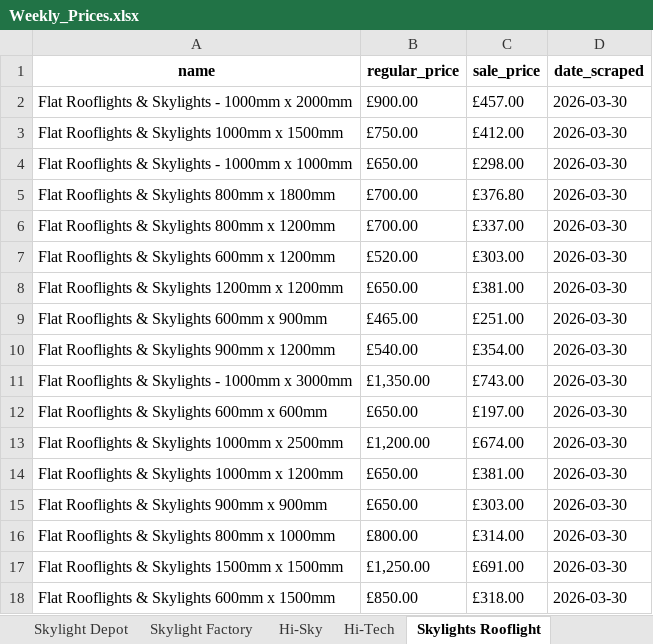
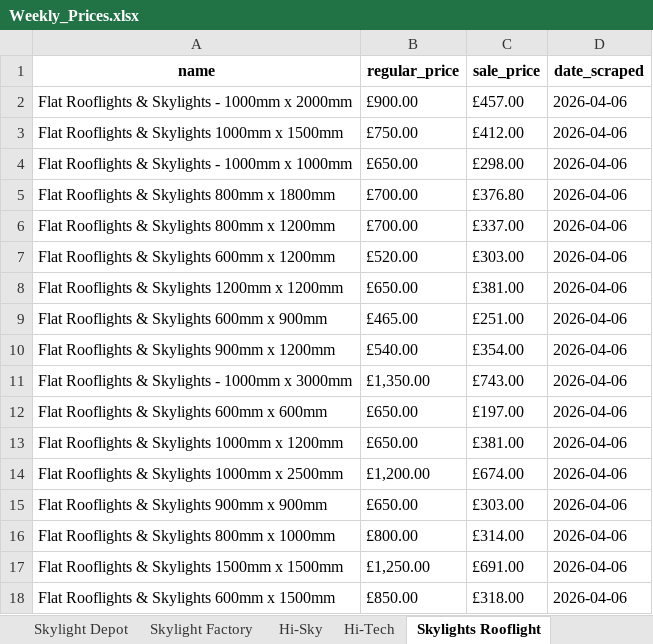
Before and after one commit to ValKoDim/price-scrape-UK, an Excel workbook: Weekly_Prices.xlsx, sheet Skylights Rooflight, drawn as a sheet; values as stored, in another font and other column widths than the file's, no borders; removed rows and columns are numbered as before the commit, all else as after; the diff names each change by its address in the sheet, - before the commit and + after, or states it on an @@ line.

```diff
--- a/Weekly_Prices.xlsx (sheet Skylights Rooflight)
+++ b/Weekly_Prices.xlsx (sheet Skylights Rooflight)
-D2:D12 (date_scraped): 2026-03-30
+D2:D12 (date_scraped): 2026-04-06
-row 13: Flat Rooflights & Skylights 1000mm x 2500mm | £1,200.00 | £674.00 | 2026-03-30
-D13 (date_scraped): 2026-03-30
+D13 (date_scraped): 2026-04-06
+row 14: Flat Rooflights & Skylights 1000mm x 2500mm | £1,200.00 | £674.00 | 2026-04-06
-D15:D18 (date_scraped): 2026-03-30
+D15:D18 (date_scraped): 2026-04-06
```
Also changed, not shown: sheet Skylight Factory, sheet Lanterns Direct, sheet Hi-Sky, sheet Skylight Depot, sheet Hi-Tech.
